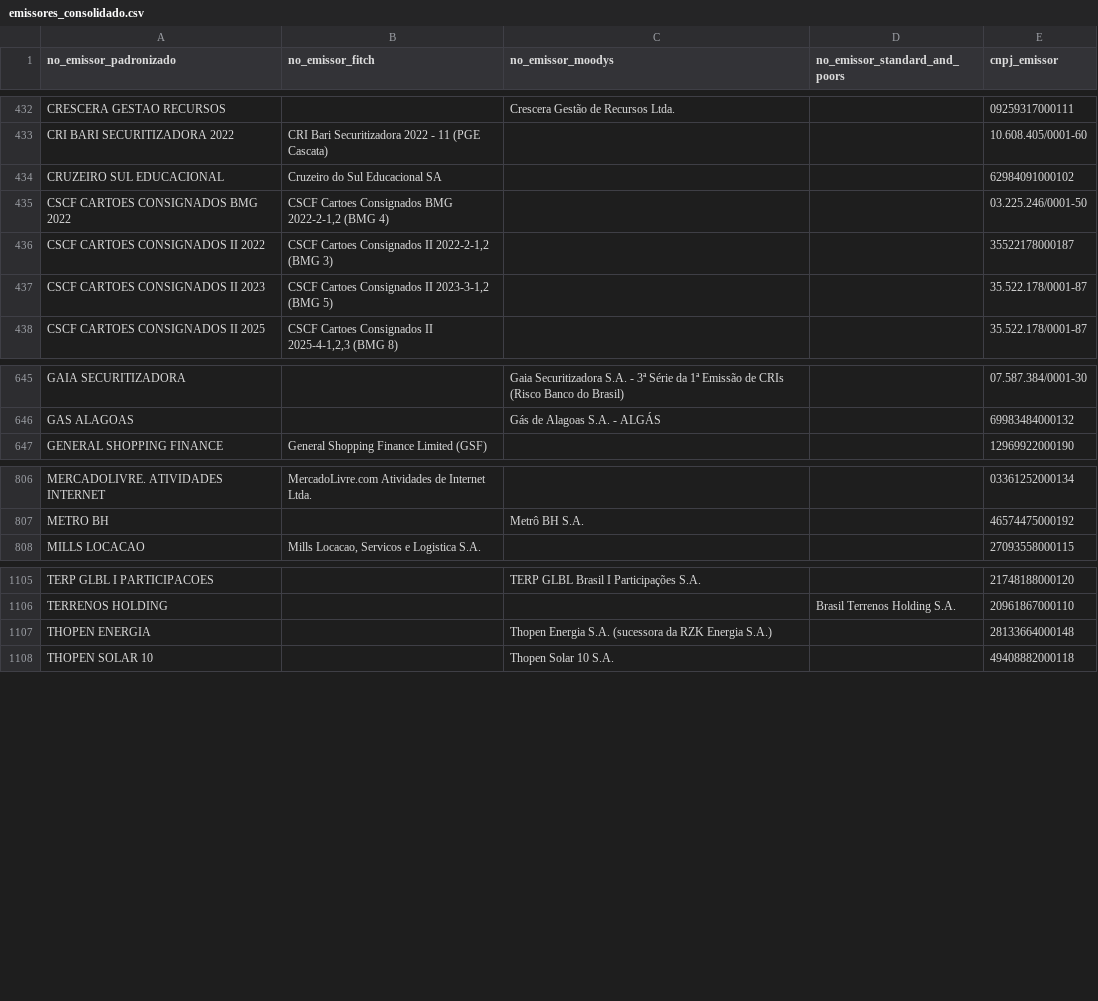
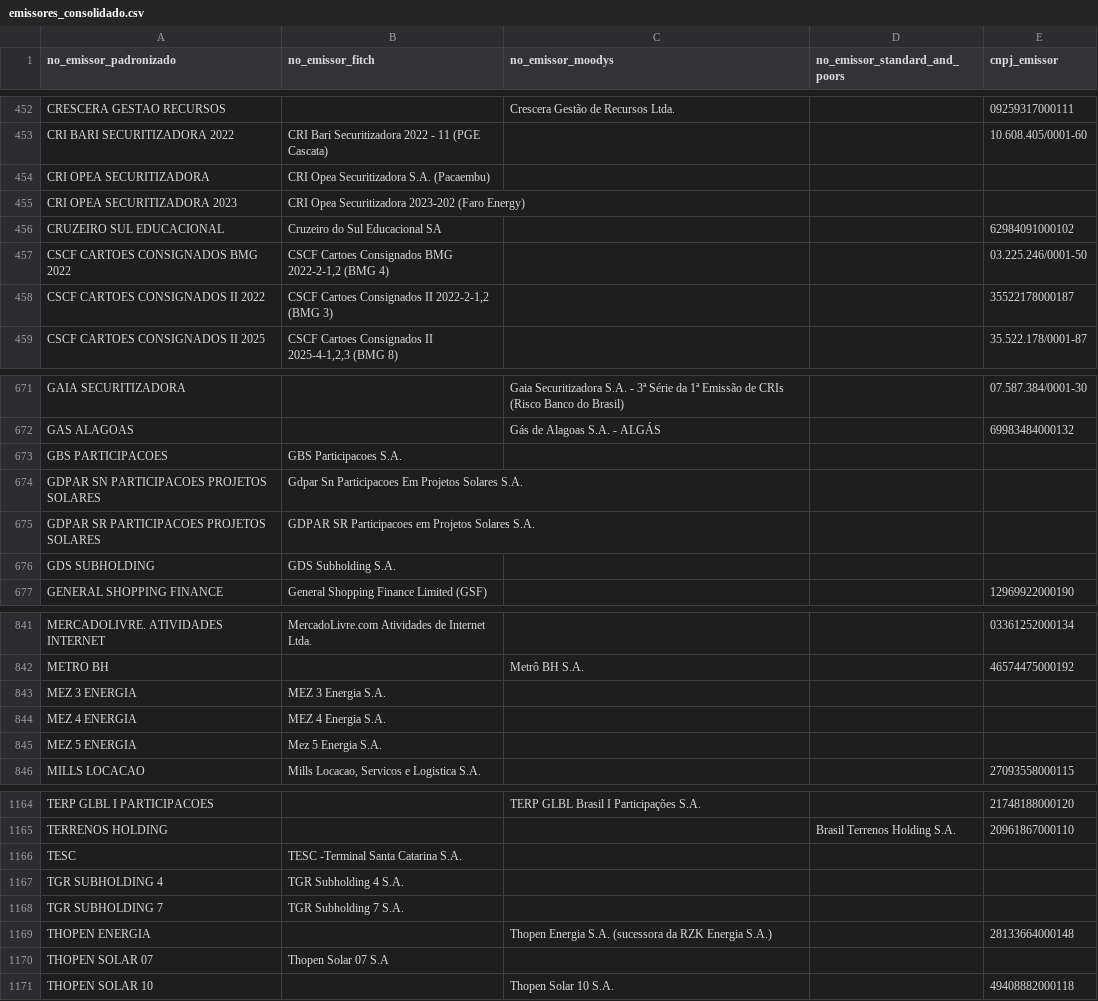
Before and after one commit to PulseDataLabs/PulseRatingsBrasil, a CSV file: data/emissores_consolidado.csv, drawn as a sheet; only a part is shown, gaps mark what is left out; the diff covers the shown part only.

```diff
--- a/data/emissores_consolidado.csv
+++ b/data/emissores_consolidado.csv
@@ -433,2 +453,4 @@ CRESCERA GESTAO RECURSOS,,Crescera Gestão de Recursos Ltda.,,09259317000111
 CRI BARI SECURITIZADORA 2022,CRI Bari Securitizadora 2022 - 11 (PGE Cascata),,,10.608.405/0001-60
+CRI OPEA SECURITIZADORA,CRI Opea Securitizadora S.A. (Pacaembu),,,
+CRI OPEA SECURITIZADORA 2023,CRI Opea Securitizadora 2023-202 (Faro Energy),,,
 CRUZEIRO SUL EDUCACIONAL,Cruzeiro do Sul Educacional SA,,,62984091000102
@@ -436,3 +458,2 @@ CSCF CARTOES CONSIGNADOS BMG 2022,"CSCF Cartoes Consignados BMG 2022-2-1,2 (BMG
 CSCF CARTOES CONSIGNADOS II 2022,"CSCF Cartoes Consignados II 2022-2-1,2 (BMG 3)",,,35522178000187
-CSCF CARTOES CONSIGNADOS II 2023,"CSCF Cartoes Consignados II 2023-3-1,2 (BMG 5)",,,35.522.178/0001-87
 CSCF CARTOES CONSIGNADOS II 2025,"CSCF Cartoes Consignados II 2025-4-1,2,3 (BMG 8)",,,35.522.178/0001-87
@@ -646,2 +672,6 @@ GAIA SECURITIZADORA,,Gaia Securitizadora S.A. - 3ª Série da 1ª Emissão de CR
 GAS ALAGOAS,,Gás de Alagoas S.A. - ALGÁS,,69983484000132
+GBS PARTICIPACOES,GBS Participacoes S.A.,,,
+GDPAR SN PARTICIPACOES PROJETOS SOLARES,Gdpar Sn Participacoes Em Projetos Solares S.A.,,,
+GDPAR SR PARTICIPACOES PROJETOS SOLARES,GDPAR SR Participacoes em Projetos Solares S.A.,,,
+GDS SUBHOLDING,GDS Subholding S.A.,,,
 GENERAL SHOPPING FINANCE,General Shopping Finance Limited (GSF),,,12969922000190
@@ -807,2 +842,5 @@ MERCADOLIVRE. ATIVIDADES INTERNET,MercadoLivre.com Atividades de Internet Ltda.,
 METRO BH,,Metrô BH S.A.,,46574475000192
+MEZ 3 ENERGIA,MEZ 3 Energia S.A.,,,
+MEZ 4 ENERGIA,MEZ 4 Energia S.A.,,,
+MEZ 5 ENERGIA,Mez 5 Energia S.A.,,,
 MILLS LOCACAO,"Mills Locacao, Servicos e Logistica S.A.",,,27093558000115
@@ -1106,3 +1165,7 @@ TERP GLBL I PARTICIPACOES,,TERP GLBL Brasil I Participações S.A.,,217481880001
 TERRENOS HOLDING,,,Brasil Terrenos Holding S.A.,20961867000110
+TESC,TESC -Terminal Santa Catarina S.A.,,,
+TGR SUBHOLDING 4,TGR Subholding 4 S.A.,,,
+TGR SUBHOLDING 7,TGR Subholding 7 S.A.,,,
 THOPEN ENERGIA,,Thopen Energia S.A. (sucessora da RZK Energia S.A.),,28133664000148
+THOPEN SOLAR 07,Thopen Solar 07 S.A,,,
 THOPEN SOLAR 10,,Thopen Solar 10 S.A.,,49408882000118
```
Also changed, not shown: 59 added rows and 9 edited cells elsewhere in this file, data/fitch_ratings.csv, data/standard_and_poors_emissores.csv, 8 other files.
